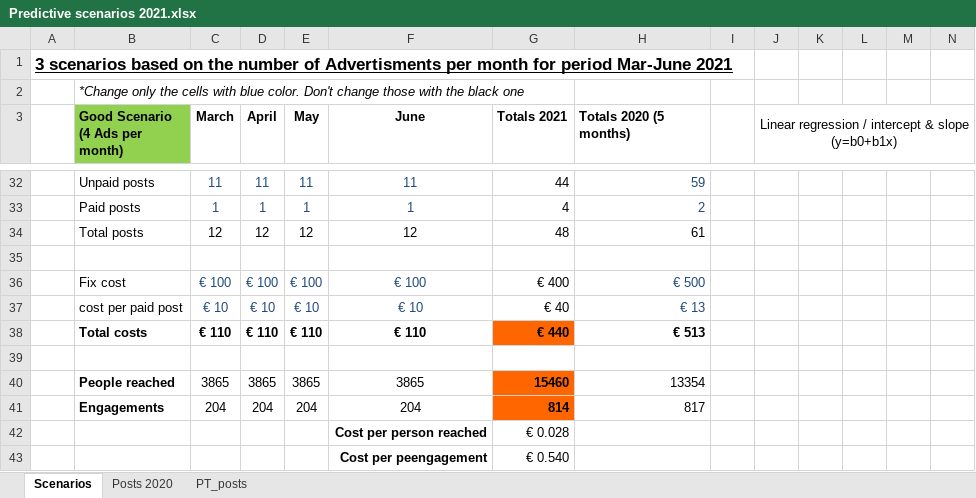
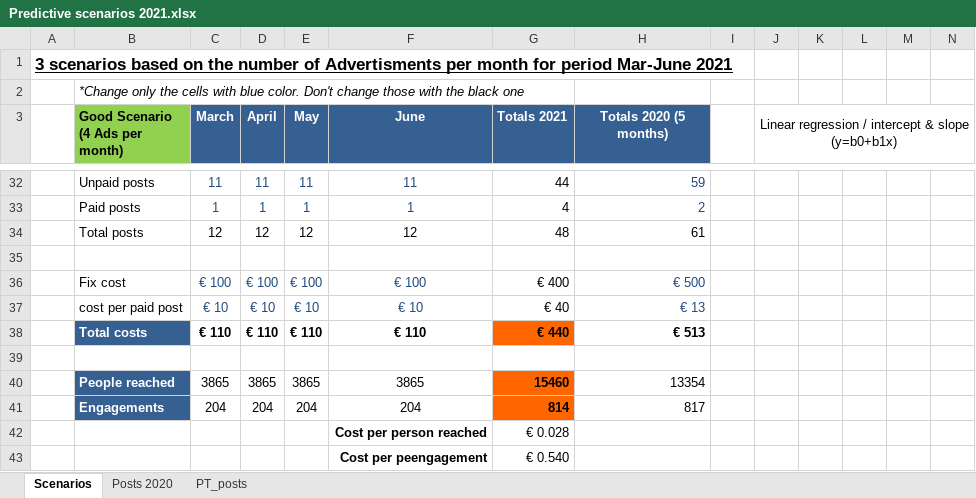
Before and after one commit to Anastasios12/Bubble-Cleaning-FB-analysis, an Excel workbook: Predictive scenarios 2021.xlsx, sheet Scenarios, drawn as a sheet; only a part is shown, gaps mark what is left out; values as stored, in another font and other column widths than the file's, no borders; the diff covers the shown part only; the diff names each change by its address in the sheet, - before the commit and + after, or states it on an @@ line.

Commit message:
Add files via upload
3 predictive scenarios for 2021. Budget and results

```diff
--- a/Predictive scenarios 2021.xlsx (sheet Scenarios)
+++ b/Predictive scenarios 2021.xlsx (sheet Scenarios)
@@ C3:H3 fill: none → #376092, text colour: black → #FFFFFF @@
-H3 alignment: left
+H3 alignment: center
@@ B38 fill: none → #376092, text colour: black → #FFFFFF @@
@@ B40:B41 fill: none → #376092, text colour: black → #FFFFFF @@
```
Also changed, not shown: cell formats elsewhere in this sheet.
